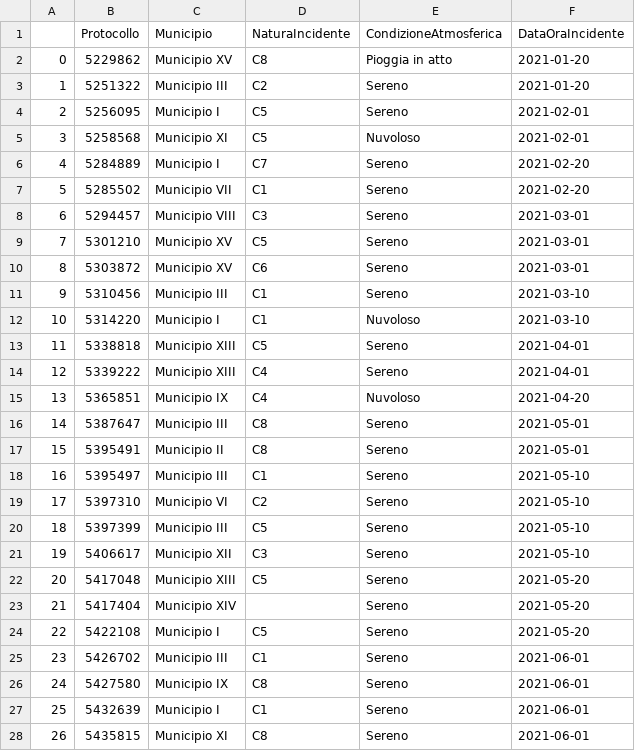
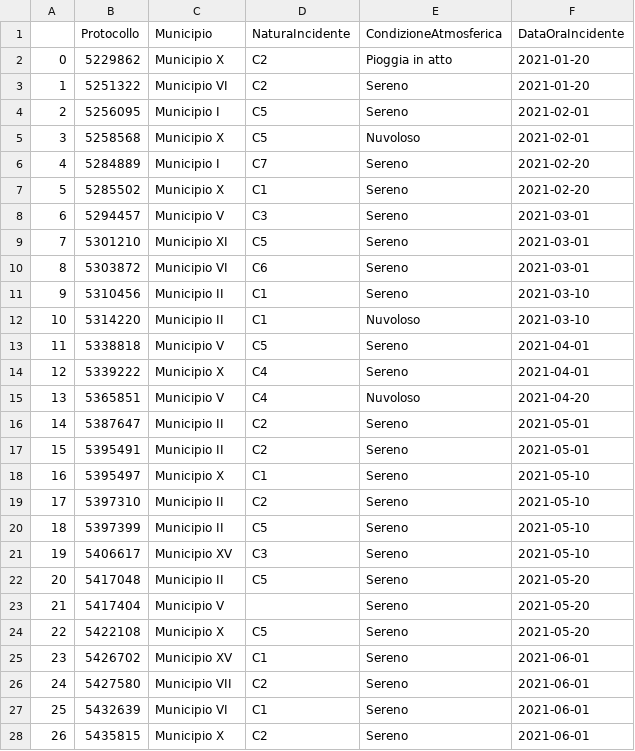
Before and after one commit to 2029254/RomeSafeRoads, a CSV file: dataset/processed/choroplethMap/choroplethMapNature2021.csv, drawn as a sheet; only a part is shown; the diff covers the shown part only.

```diff
--- a/dataset/processed/choroplethMap/choroplethMapNature2021.csv
+++ b/dataset/processed/choroplethMap/choroplethMapNature2021.csv
@@ -1,28 +1,28 @@
 ,Protocollo,Municipio,NaturaIncidente,CondizioneAtmosferica,DataOraIncidente
-0,5229862,Municipio XV,C8,Pioggia in atto,2021-01-20
-1,5251322,Municipio III,C2,Sereno,2021-01-20
+0,5229862,Municipio X,C2,Pioggia in atto,2021-01-20
+1,5251322,Municipio VI,C2,Sereno,2021-01-20
 2,5256095,Municipio I,C5,Sereno,2021-02-01
-3,5258568,Municipio XI,C5,Nuvoloso,2021-02-01
+3,5258568,Municipio X,C5,Nuvoloso,2021-02-01
 4,5284889,Municipio I,C7,Sereno,2021-02-20
-5,5285502,Municipio VII,C1,Sereno,2021-02-20
-6,5294457,Municipio VIII,C3,Sereno,2021-03-01
-7,5301210,Municipio XV,C5,Sereno,2021-03-01
-8,5303872,Municipio XV,C6,Sereno,2021-03-01
-9,5310456,Municipio III,C1,Sereno,2021-03-10
-10,5314220,Municipio I,C1,Nuvoloso,2021-03-10
-11,5338818,Municipio XIII,C5,Sereno,2021-04-01
-12,5339222,Municipio XIII,C4,Sereno,2021-04-01
-13,5365851,Municipio IX,C4,Nuvoloso,2021-04-20
-14,5387647,Municipio III,C8,Sereno,2021-05-01
-15,5395491,Municipio II,C8,Sereno,2021-05-01
-16,5395497,Municipio III,C1,Sereno,2021-05-10
-17,5397310,Municipio VI,C2,Sereno,2021-05-10
-18,5397399,Municipio III,C5,Sereno,2021-05-10
-19,5406617,Municipio XII,C3,Sereno,2021-05-10
-20,5417048,Municipio XIII,C5,Sereno,2021-05-20
-21,5417404,Municipio XIV,,Sereno,2021-05-20
-22,5422108,Municipio I,C5,Sereno,2021-05-20
-23,5426702,Municipio III,C1,Sereno,2021-06-01
-24,5427580,Municipio IX,C8,Sereno,2021-06-01
-25,5432639,Municipio I,C1,Sereno,2021-06-01
-26,5435815,Municipio XI,C8,Sereno,2021-06-01
+5,5285502,Municipio X,C1,Sereno,2021-02-20
+6,5294457,Municipio V,C3,Sereno,2021-03-01
+7,5301210,Municipio XI,C5,Sereno,2021-03-01
+8,5303872,Municipio VI,C6,Sereno,2021-03-01
+9,5310456,Municipio II,C1,Sereno,2021-03-10
+10,5314220,Municipio II,C1,Nuvoloso,2021-03-10
+11,5338818,Municipio V,C5,Sereno,2021-04-01
+12,5339222,Municipio X,C4,Sereno,2021-04-01
+13,5365851,Municipio V,C4,Nuvoloso,2021-04-20
+14,5387647,Municipio II,C2,Sereno,2021-05-01
+15,5395491,Municipio II,C2,Sereno,2021-05-01
+16,5395497,Municipio X,C1,Sereno,2021-05-10
+17,5397310,Municipio II,C2,Sereno,2021-05-10
+18,5397399,Municipio II,C5,Sereno,2021-05-10
+19,5406617,Municipio XV,C3,Sereno,2021-05-10
+20,5417048,Municipio II,C5,Sereno,2021-05-20
+21,5417404,Municipio V,,Sereno,2021-05-20
+22,5422108,Municipio X,C5,Sereno,2021-05-20
+23,5426702,Municipio XV,C1,Sereno,2021-06-01
+24,5427580,Municipio VII,C2,Sereno,2021-06-01
+25,5432639,Municipio VI,C1,Sereno,2021-06-01
+26,5435815,Municipio X,C2,Sereno,2021-06-01
```
Also changed, not shown: 53 edited cells elsewhere in this file, dataset/processed/choroplethMap/choroplethMap2020.csv, dataset/processed/choroplethMap/choroplethMapNature2019.csv, 27 other files.
